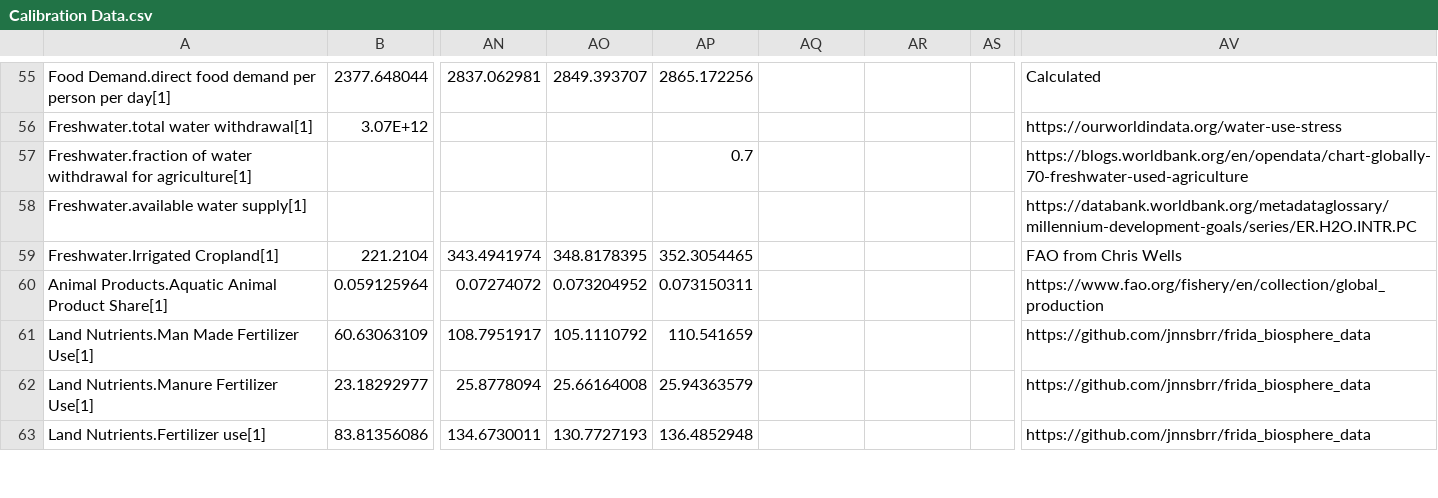
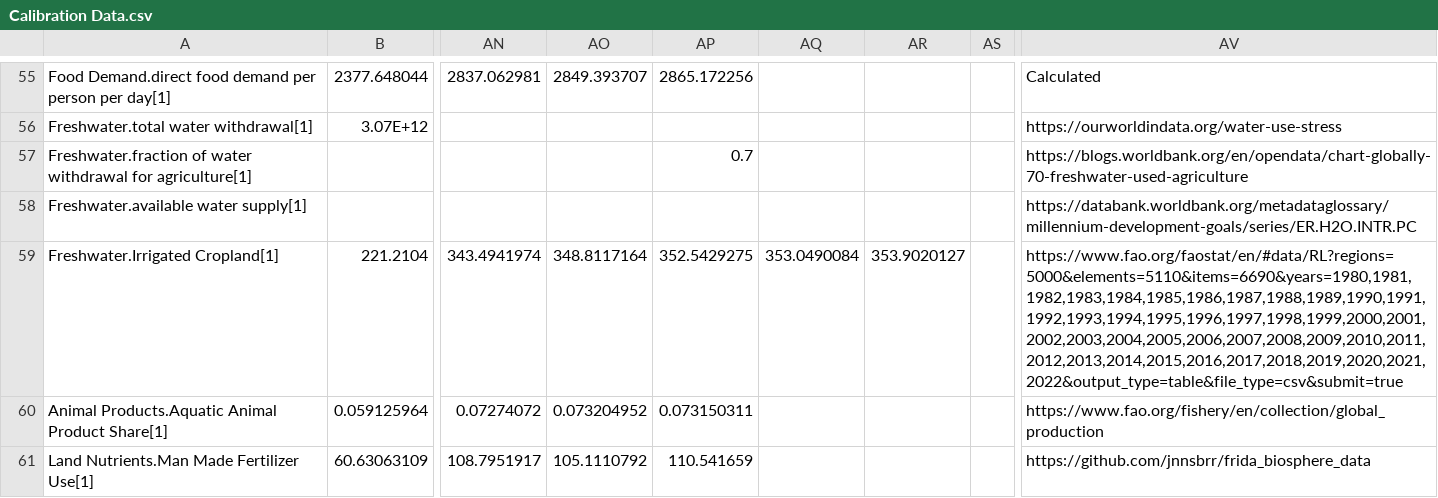
Before and after one commit to metno/WorldTransFRIDA, a CSV file: Data/Calibration Data.csv, drawn as a sheet; only a part is shown, gaps mark what is left out; the shorter side is filled out with more unchanged rows; the diff names each change by its address in the sheet, - before the commit and + after, or states it on an @@ line.

Commit message:
updated irrigation data from Chris W

```diff
--- a/Data/Calibration Data.csv
+++ b/Data/Calibration Data.csv
-AO59: 348.8178395
+AO59: 348.8117164
-AP59: 352.3054465
+AP59: 352.5429275
-AQ59: (empty)
+AQ59: 353.0490084
-AR59: (empty)
+AR59: 353.9020127
-AV59: FAO from Chris Wells
+AV59: https://www.fao.org/faostat/en/#data/RL?regions=5000&elements=5110&items=6690&years=1980,1981,1982,1983,1984,1985,1986,1987,1988,1989,1990,1991,1992,1993,1994,1995,1996,1997,1998,1999,2000,2001,2002,2003,2004,2005,2006,2007,2008,2009,2010,2011,2012,2013,2014,2015,2016,2017,2018,2019,2020,2021,2022&output_type=table&file_type=csv&submit=true
```
Also changed, not shown: 1 other file.
